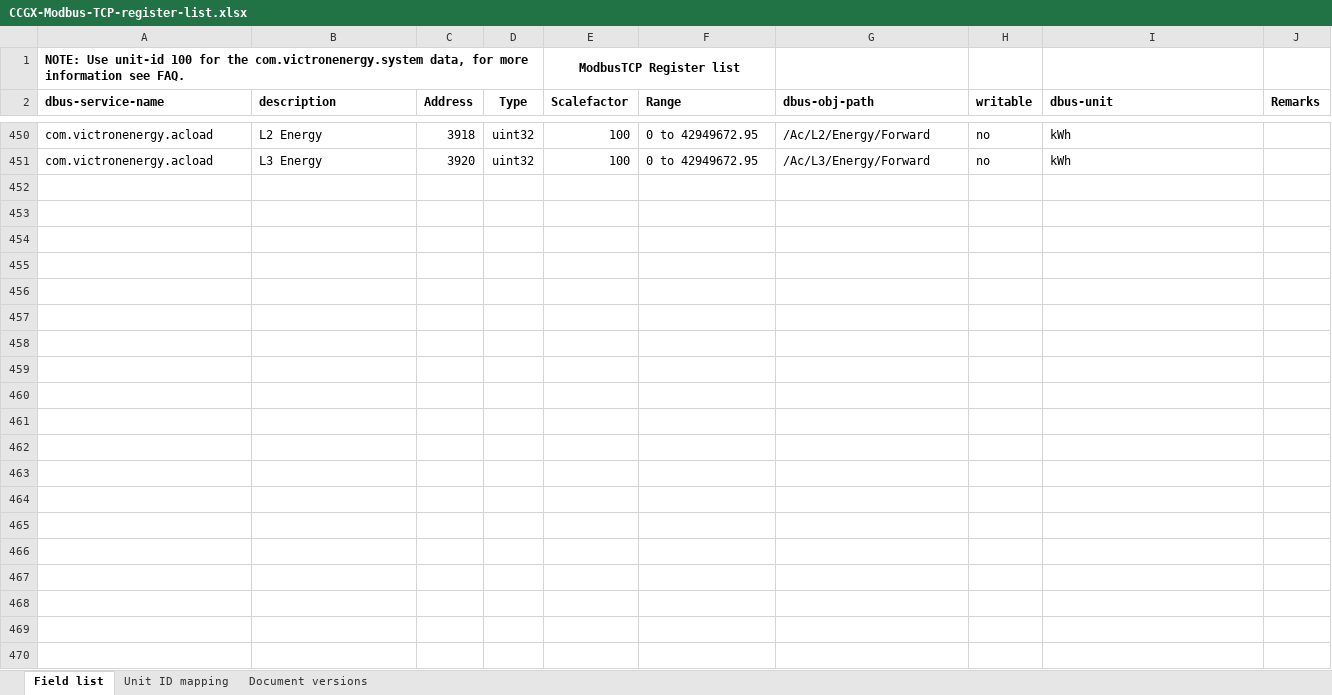
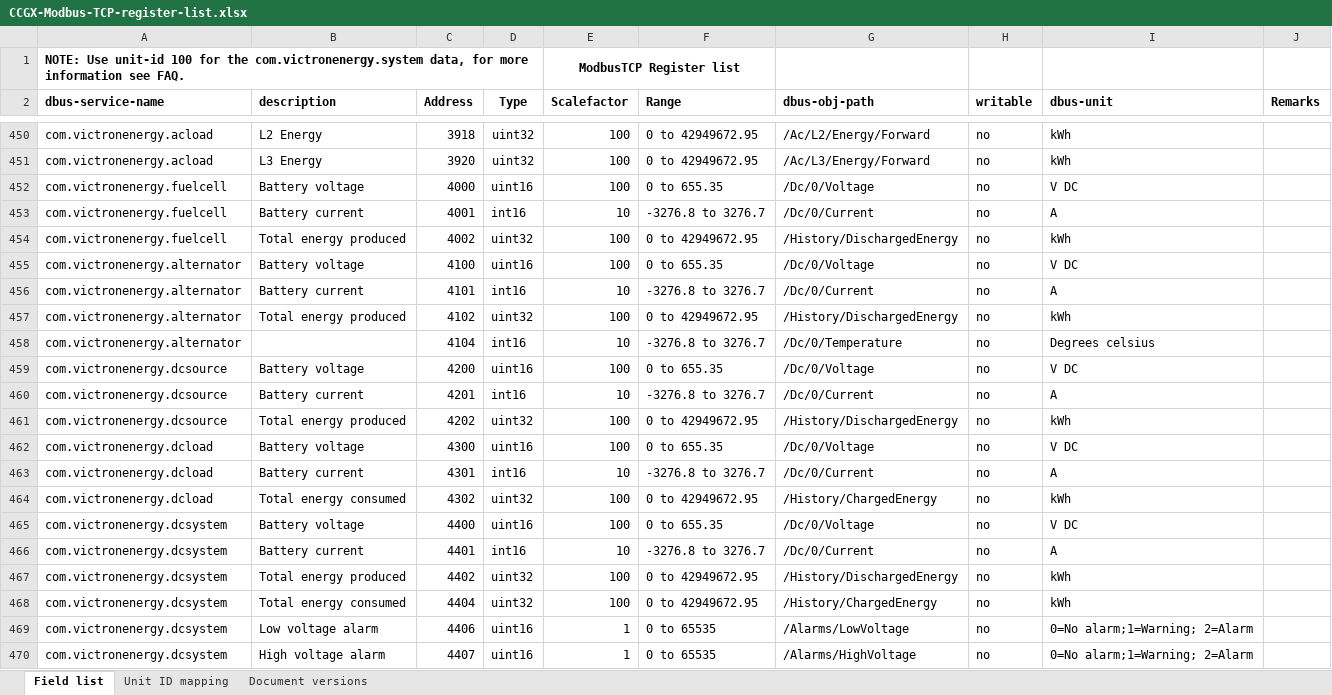
Before and after one commit to victronenergy/dbus_modbustcp, an Excel workbook: CCGX-Modbus-TCP-register-list.xlsx, sheet Field list, drawn as a sheet; only a part is shown, gaps mark what is left out; values as stored, in another font and other column widths than the file's, no borders; the diff names each change by its address in the sheet, - before the commit and + after, or states it on an @@ line.

Commit message:
update xls sheet

```diff
--- a/CCGX-Modbus-TCP-register-list.xlsx (sheet Field list)
+++ b/CCGX-Modbus-TCP-register-list.xlsx (sheet Field list)
+row 452: com.victronenergy.fuelcell | Battery voltage | 4000 | uint16 | 100 | 0 to 655.35 | /Dc/0/Voltage | no | V DC
+row 453: com.victronenergy.fuelcell | Battery current | 4001 | int16 | 10 | -3276.8 to 3276.7 | /Dc/0/Current | no | A
+row 454: com.victronenergy.fuelcell | Total energy produced | 4002 | uint32 | 100 | 0 to 42949672.95 | /History/DischargedEnergy | no | kWh
+row 455: com.victronenergy.alternator | Battery voltage | 4100 | uint16 | 100 | 0 to 655.35 | /Dc/0/Voltage | no | V DC
+row 456: com.victronenergy.alternator | Battery current | 4101 | int16 | 10 | -3276.8 to 3276.7 | /Dc/0/Current | no | A
+row 457: com.victronenergy.alternator | Total energy produced | 4102 | uint32 | 100 | 0 to 42949672.95 | /History/DischargedEnergy | no | kWh
+row 458: com.victronenergy.alternator |  | 4104 | int16 | 10 | -3276.8 to 3276.7 | /Dc/0/Temperature | no | Degrees celsius
+row 459: com.victronenergy.dcsource | Battery voltage | 4200 | uint16 | 100 | 0 to 655.35 | /Dc/0/Voltage | no | V DC
+row 460: com.victronenergy.dcsource | Battery current | 4201 | int16 | 10 | -3276.8 to 3276.7 | /Dc/0/Current | no | A
+row 461: com.victronenergy.dcsource | Total energy produced | 4202 | uint32 | 100 | 0 to 42949672.95 | /History/DischargedEnergy | no | kWh
+row 462: com.victronenergy.dcload | Battery voltage | 4300 | uint16 | 100 | 0 to 655.35 | /Dc/0/Voltage | no | V DC
+row 463: com.victronenergy.dcload | Battery current | 4301 | int16 | 10 | -3276.8 to 3276.7 | /Dc/0/Current | no | A
+row 464: com.victronenergy.dcload | Total energy consumed | 4302 | uint32 | 100 | 0 to 42949672.95 | /History/ChargedEnergy | no | kWh
+row 465: com.victronenergy.dcsystem | Battery voltage | 4400 | uint16 | 100 | 0 to 655.35 | /Dc/0/Voltage | no | V DC
+row 466: com.victronenergy.dcsystem | Battery current | 4401 | int16 | 10 | -3276.8 to 3276.7 | /Dc/0/Current | no | A
+row 467: com.victronenergy.dcsystem | Total energy produced | 4402 | uint32 | 100 | 0 to 42949672.95 | /History/DischargedEnergy | no | kWh
+row 468: com.victronenergy.dcsystem | Total energy consumed | 4404 | uint32 | 100 | 0 to 42949672.95 | /History/ChargedEnergy | no | kWh
+row 469: com.victronenergy.dcsystem | Low voltage alarm | 4406 | uint16 | 1 | 0 to 65535 | /Alarms/LowVoltage | no | 0=No alarm;1=Warning; 2=Alarm
+row 470: com.victronenergy.dcsystem | High voltage alarm | 4407 | uint16 | 1 | 0 to 65535 | /Alarms/HighVoltage | no | 0=No alarm;1=Warning; 2=Alarm
```
Also changed, not shown: sheet Document versions.
